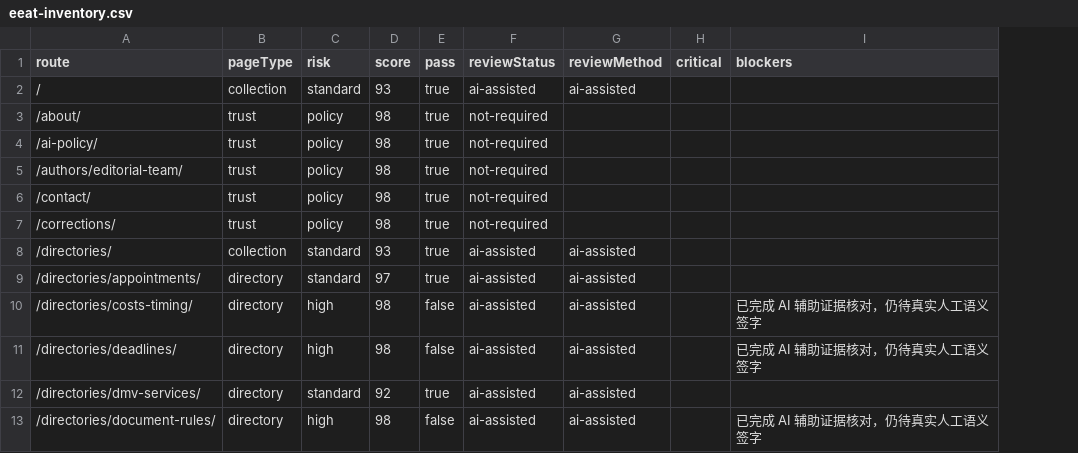
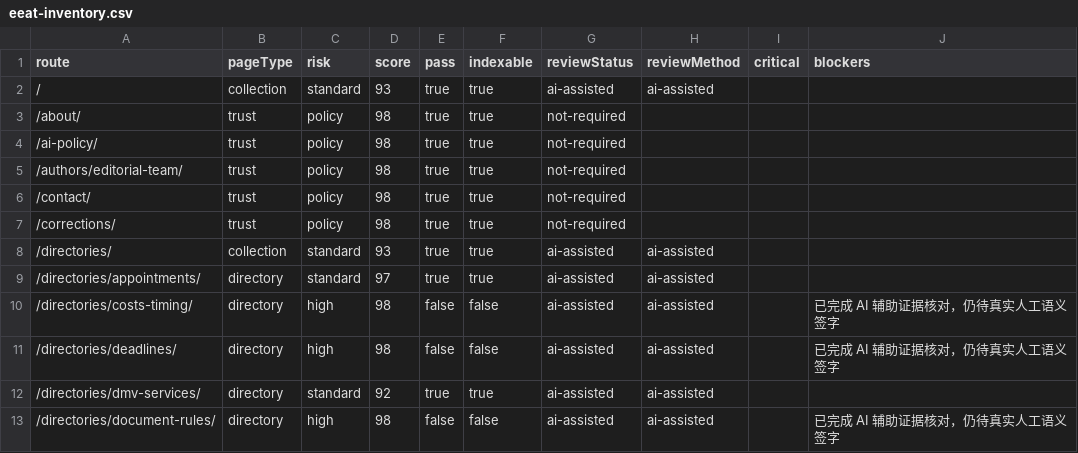
Before and after one commit to asiisdfi/dmvcn, a CSV file: reports/eeat-inventory.csv, drawn as a sheet; only a part is shown; the diff names each change by its address in the sheet, - before the commit and + after, or states it on an @@ line.

Commit message:
Gate high-risk pages on human review

```diff
--- a/reports/eeat-inventory.csv
+++ b/reports/eeat-inventory.csv
+column F (indexable), rows 2-13: true | true | true | true | true | true | true | true | false | false | true | false
```
Also changed, not shown: reports/quality-workbook.csv, 21 other files.
